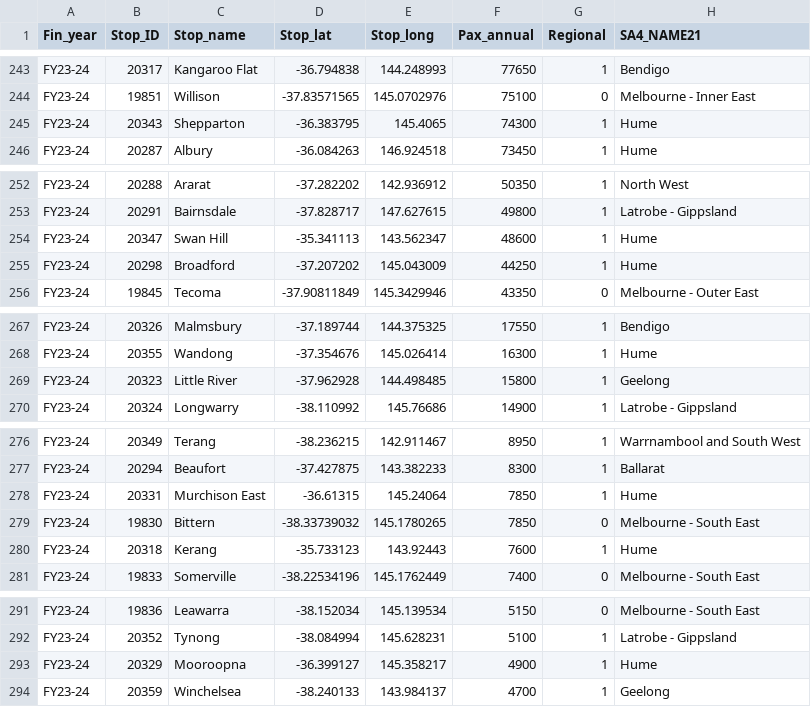
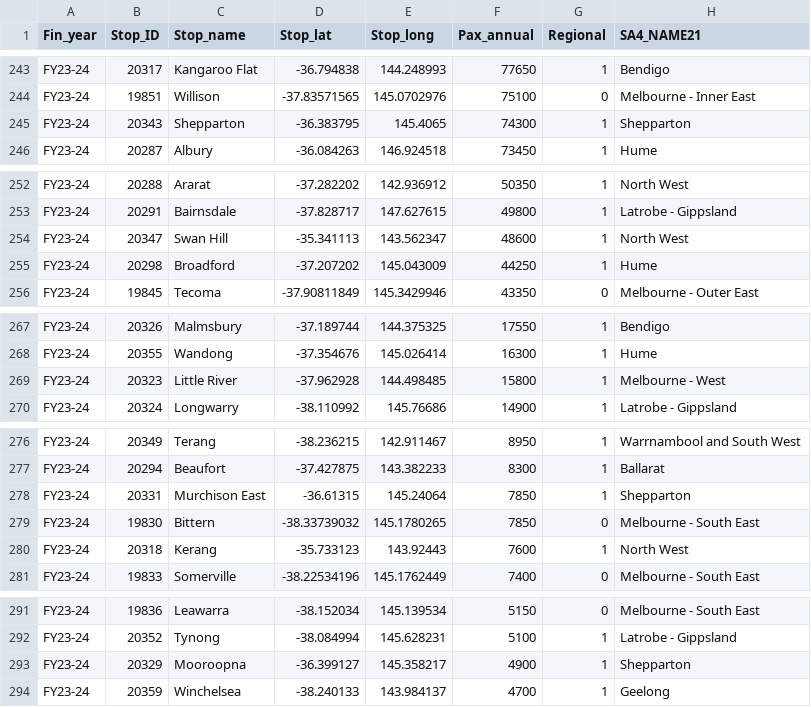
Before and after one commit to MahathirML/FIT3179_A2, a CSV file: data/regional_stations.csv, drawn as a sheet; only a part is shown, gaps mark what is left out.

Commit message:
Updated regional_stations.csv

```diff
--- a/data/regional_stations.csv
+++ b/data/regional_stations.csv
@@ -244,3 +244,3 @@ FY23-24,20317,Kangaroo Flat,-36.794838,144.248993,77650,1,Bendigo
 FY23-24,19851,Willison,-37.83571565,145.0702976,75100,0,Melbourne - Inner East
-FY23-24,20343,Shepparton,-36.383795,145.4065,74300,1,Hume
+FY23-24,20343,Shepparton,-36.383795,145.4065,74300,1,Shepparton
 FY23-24,20287,Albury,-36.084263,146.924518,73450,1,Hume
@@ -253,3 +253,3 @@ FY23-24,20288,Ararat,-37.282202,142.936912,50350,1,North West
 FY23-24,20291,Bairnsdale,-37.828717,147.627615,49800,1,Latrobe - Gippsland
-FY23-24,20347,Swan Hill,-35.341113,143.562347,48600,1,Hume
+FY23-24,20347,Swan Hill,-35.341113,143.562347,48600,1,North West
 FY23-24,20298,Broadford,-37.207202,145.043009,44250,1,Hume
@@ -268,3 +268,3 @@ FY23-24,20326,Malmsbury,-37.189744,144.375325,17550,1,Bendigo
 FY23-24,20355,Wandong,-37.354676,145.026414,16300,1,Hume
-FY23-24,20323,Little River,-37.962928,144.498485,15800,1,Geelong
+FY23-24,20323,Little River,-37.962928,144.498485,15800,1,Melbourne - West
 FY23-24,20324,Longwarry,-38.110992,145.76686,14900,1,Latrobe - Gippsland
@@ -277,5 +277,5 @@ FY23-24,20349,Terang,-38.236215,142.911467,8950,1,Warrnambool and South West
 FY23-24,20294,Beaufort,-37.427875,143.382233,8300,1,Ballarat
-FY23-24,20331,Murchison East,-36.61315,145.24064,7850,1,Hume
+FY23-24,20331,Murchison East,-36.61315,145.24064,7850,1,Shepparton
 FY23-24,19830,Bittern,-38.33739032,145.1780265,7850,0,Melbourne - South East
-FY23-24,20318,Kerang,-35.733123,143.92443,7600,1,Hume
+FY23-24,20318,Kerang,-35.733123,143.92443,7600,1,North West
 FY23-24,19833,Somerville,-38.22534196,145.1762449,7400,0,Melbourne - South East
@@ -292,3 +292,3 @@ FY23-24,19836,Leawarra,-38.152034,145.139534,5150,0,Melbourne - South East
 FY23-24,20352,Tynong,-38.084994,145.628231,5100,1,Latrobe - Gippsland
-FY23-24,20329,Mooroopna,-36.399127,145.358217,4900,1,Hume
+FY23-24,20329,Mooroopna,-36.399127,145.358217,4900,1,Shepparton
 FY23-24,20359,Winchelsea,-38.240133,143.984137,4700,1,Geelong
```
